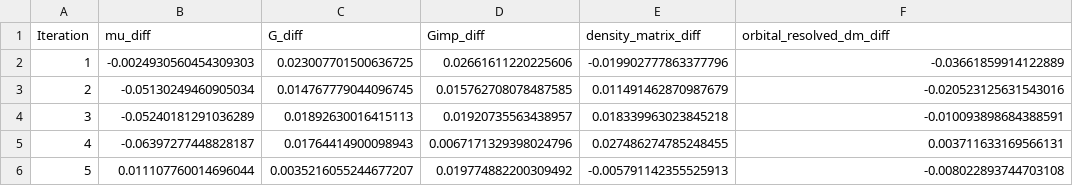
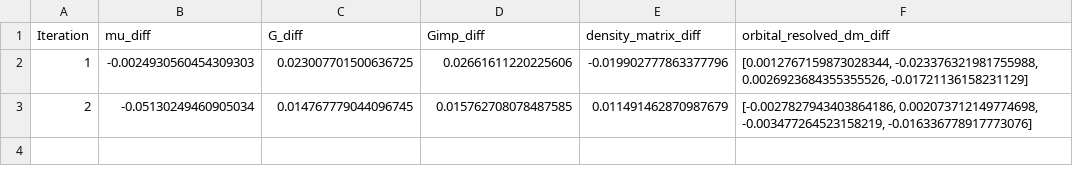
Before and after one commit to yamashun99/NdNiO2, a CSV file: sampling_1en/extracted_data.csv, drawn as a sheet.

```diff
--- a/sampling_1en/extracted_data.csv
+++ b/sampling_1en/extracted_data.csv
@@ -1,6 +1,3 @@
 Iteration,mu_diff,G_diff,Gimp_diff,density_matrix_diff,orbital_resolved_dm_diff
-1,-0.0024930560454309303,0.023007701500636725,0.02661611220225606,-0.019902777863377796,-0.03661859914122889
-2,-0.05130249460905034,0.014767779044096745,0.015762708078487585,0.011491462870987679,-0.020523125631543016
-3,-0.05240181291036289,0.01892630016415113,0.01920735563438957,0.018339963023845218,-0.010093898684388591
-4,-0.06397277448828187,0.01764414900098943,0.0067171329398024796,0.027486274785248455,0.003711633169566131
-5,0.011107760014696044,0.0035216055244677207,0.019774882200309492,-0.005791142355525913,-0.008022893744703108
+1,-0.0024930560454309303,0.023007701500636725,0.02661611220225606,-0.019902777863377796,"[0.0012767159873028344, -0.023376321981755988, 0.0026923684355355526, -0.01721136158231129]"
+2,-0.05130249460905034,0.014767779044096745,0.015762708078487585,0.011491462870987679,"[-0.0027827943403864186, 0.002073712149774698, -0.003477264523158219, -0.016336778917773076]"
```
Also changed, not shown: 13 other files.
